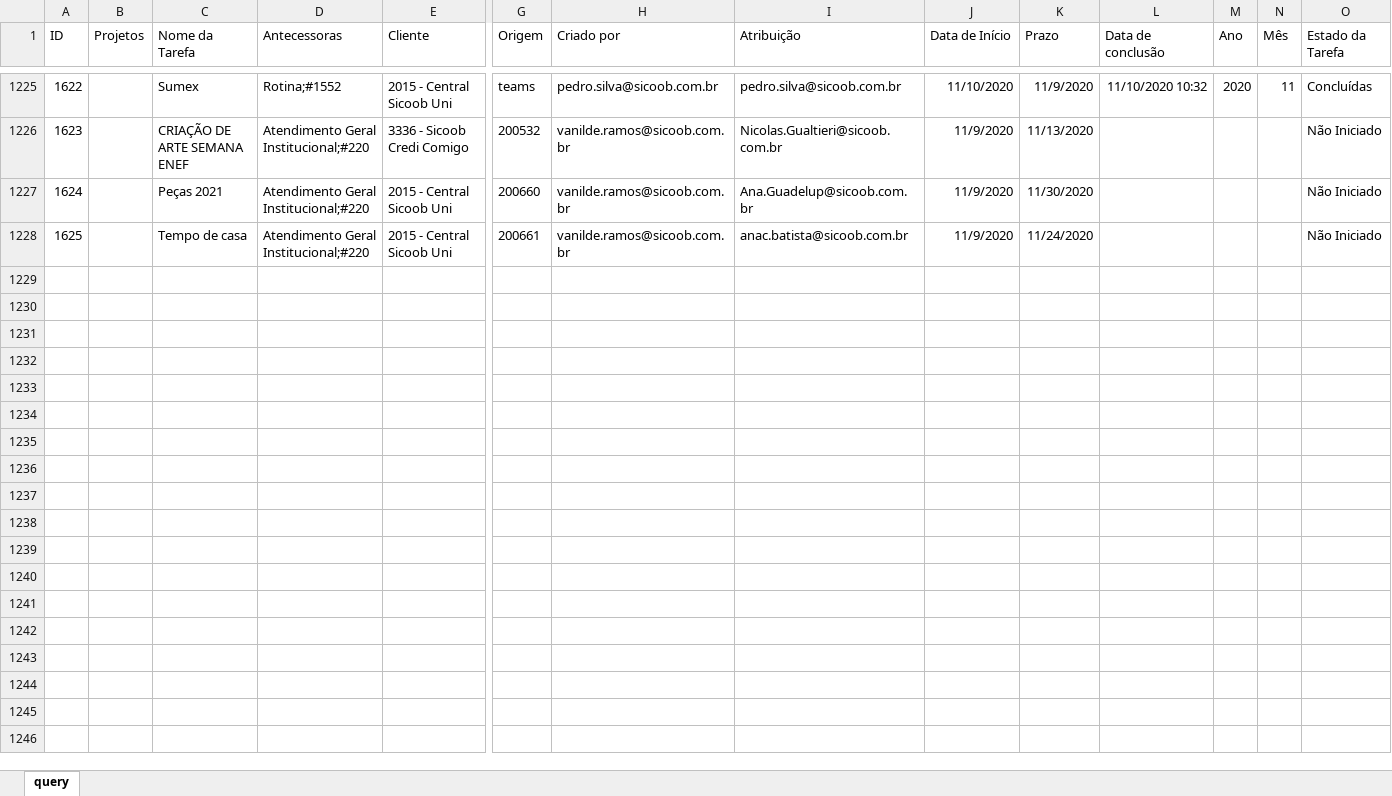
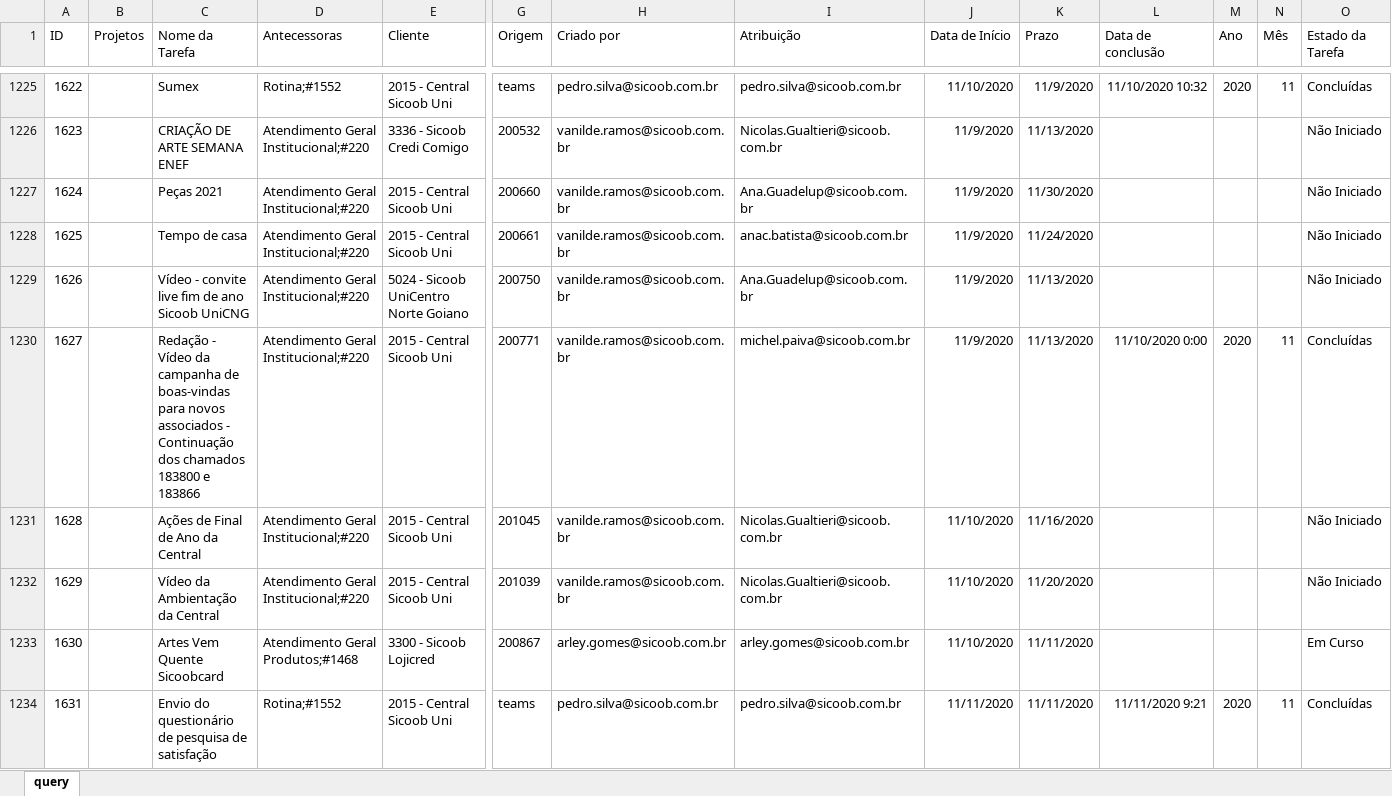
Before and after one commit to pedro-longhin/Repository, an Excel workbook: sharepoint.xlsx, sheet query, drawn as a sheet; only a part is shown, gaps mark what is left out; values as stored, in another font and other column widths than the file's, no borders; table styles not drawn; rows hold the shown columns only; the diff names each change by its address in the sheet, - before the commit and + after, or states it on an @@ line.

Commit message:
sharepoint data

```diff
--- a/sharepoint.xlsx (sheet query)
+++ b/sharepoint.xlsx (sheet query)
+row 1229: 1626 |  | Vídeo - convite live fim de ano Sicoob UniCNG | Atendimento Geral Institucional;#220 | 5024 - Sicoob UniCentro Norte Goiano | 200750 | vanilde.ramos@sicoob.com.br | Ana.Guadelup@sicoob.com.br | 11/9/2020 | 11/13/2020 |  |  |  | Não Iniciado
+row 1230: 1627 |  | Redação - Vídeo da campanha de boas-vindas para novos associados - Continuação dos chamados 183800 e 183866 | Atendimento Geral Institucional;#220 | 2015 - Central Sicoob Uni | 200771 | vanilde.ramos@sicoob.com.br | michel.paiva@sicoob.com.br | 11/9/2020 | 11/13/2020 | 11/10/2020 0:00 | 2020 | 11 | Concluídas
+row 1231: 1628 |  | Ações de Final de Ano da Central | Atendimento Geral Institucional;#220 | 2015 - Central Sicoob Uni | 201045 | vanilde.ramos@sicoob.com.br | Nicolas.Gualtieri@sicoob.com.br | 11/10/2020 | 11/16/2020 |  |  |  | Não Iniciado
+row 1232: 1629 |  | Vídeo da Ambientação da Central | Atendimento Geral Institucional;#220 | 2015 - Central Sicoob Uni | 201039 | vanilde.ramos@sicoob.com.br | Nicolas.Gualtieri@sicoob.com.br | 11/10/2020 | 11/20/2020 |  |  |  | Não Iniciado
+row 1233: 1630 |  | Artes Vem Quente Sicoobcard | Atendimento Geral Produtos;#1468 | 3300 - Sicoob Lojicred | 200867 | arley.gomes@sicoob.com.br | arley.gomes@sicoob.com.br | 11/10/2020 | 11/11/2020 |  |  |  | Em Curso
+row 1234: 1631 |  | Envio do questionário de pesquisa de satisfação | Rotina;#1552 | 2015 - Central Sicoob Uni | teams | pedro.silva@sicoob.com.br | pedro.silva@sicoob.com.br | 11/11/2020 | 11/11/2020 | 11/11/2020 9:21 | 2020 | 11 | Concluídas
```
